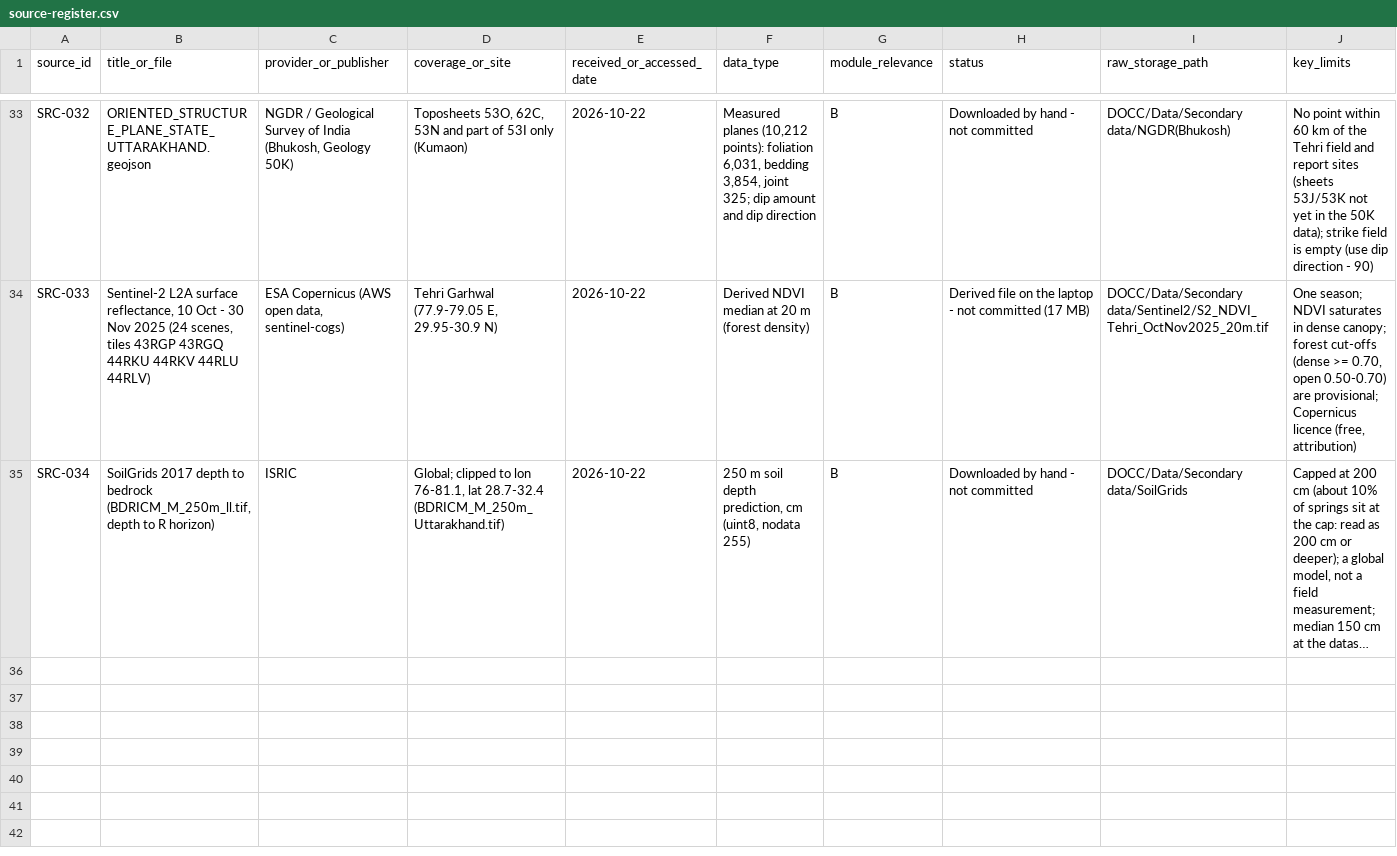
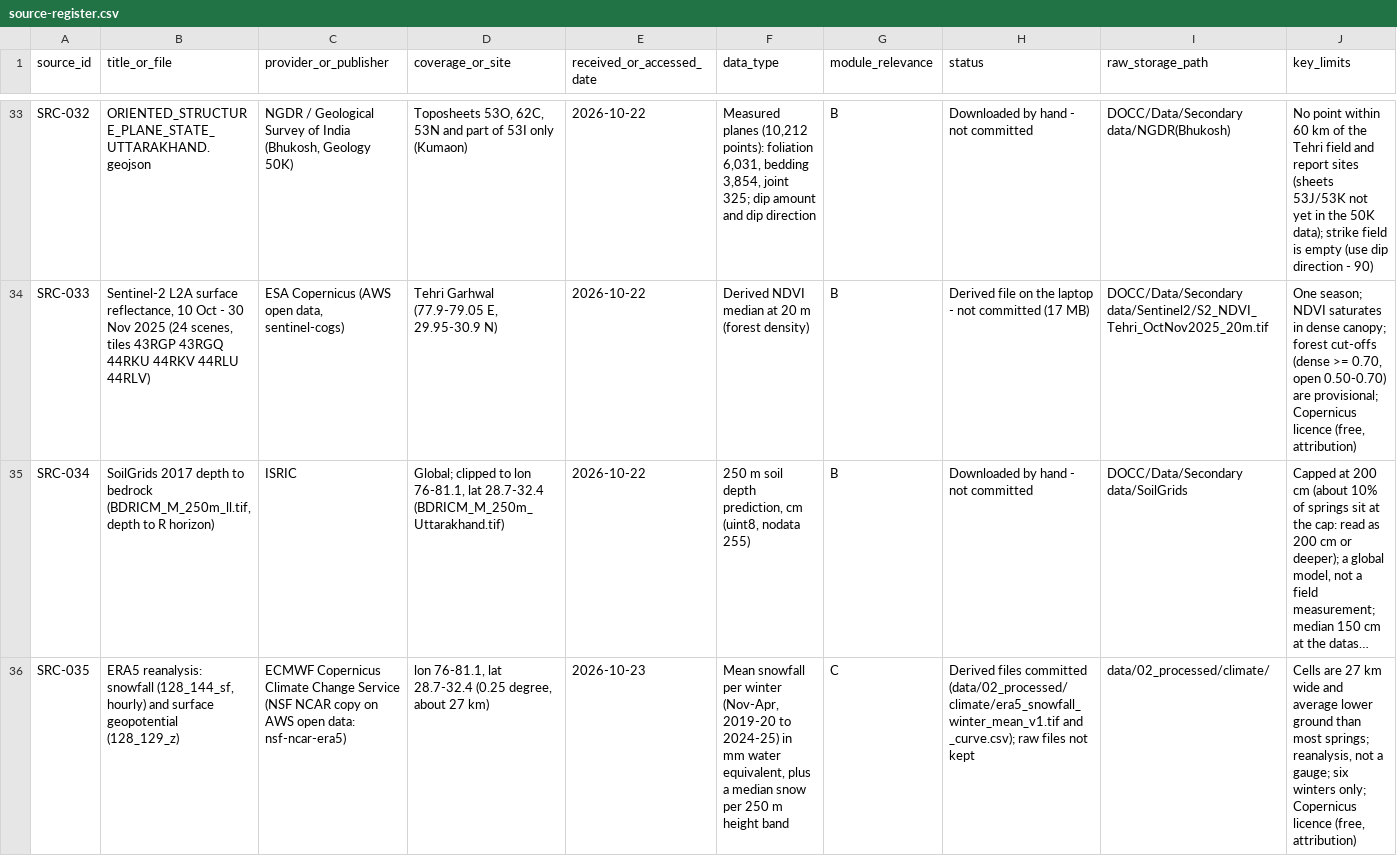
Before and after one commit to pgp25rajat-cmyk/rdi-watsan-springshed-decision-support, a CSV file: docs/source-register/source-register.csv, drawn as a sheet; only a part is shown, gaps mark what is left out; long unchanged cells end in …; rows hold the shown columns only; the diff names each change by its address in the sheet, - before the commit and + after, or states it on an @@ line.

```diff
--- a/docs/source-register/source-register.csv
+++ b/docs/source-register/source-register.csv
+row 36: SRC-035 | ERA5 reanalysis: snowfall (128_144_sf, hourly) and surface geopotential (128_129_z) | ECMWF Copernicus Climate Change Service (NSF NCAR copy on AWS open data: nsf-ncar-era5) | lon 76-81.1, lat 28.7-32.4 (0.25 degree, about 27 km) | 2026-10-23 | Mean snowfall per winter (Nov-Apr, 2019-20 to 2024-25) in mm water equivalent, plus a median snow per 250 m height band | C | Derived files committed (data/02_processed/climate/era5_snowfall_winter_mean_v1.tif and _curve.csv); raw files not kept | data/02_processed/climate/ | Cells are 27 km wide and average lower ground than most springs; reanalysis, not a gauge; six winters only; Copernicus licence (free, attribution)
```
Also changed, not shown: data/02_processed/spring_master/spring_master_v1_data_dictionary.csv, data/02_processed/spring_master/spring_master_v1_fill_summary.csv, 47 other files.
